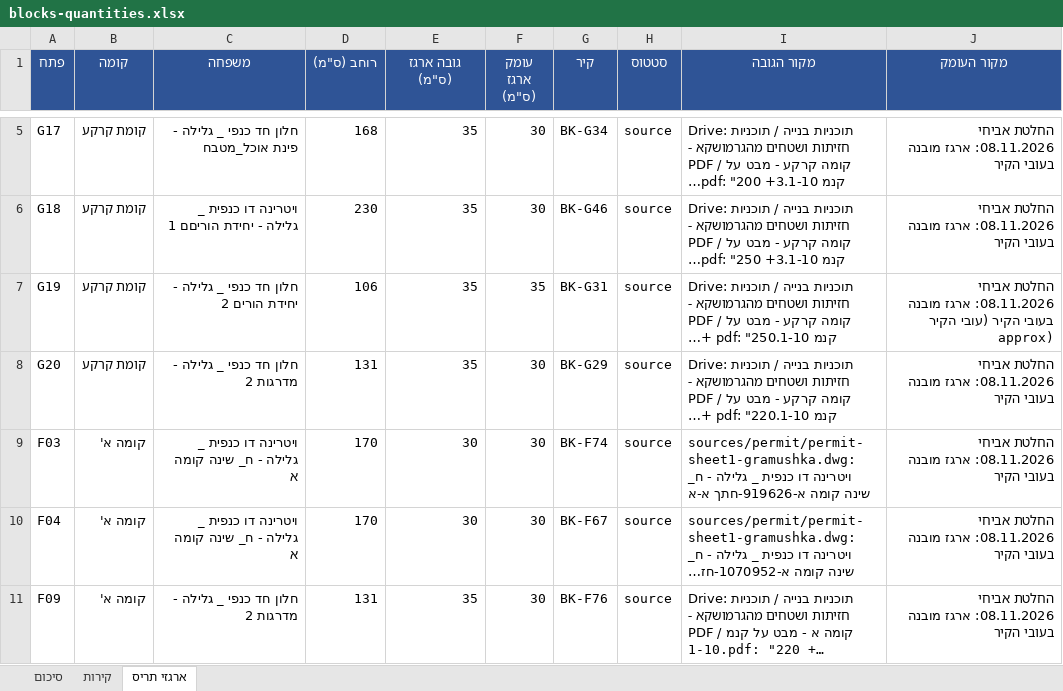
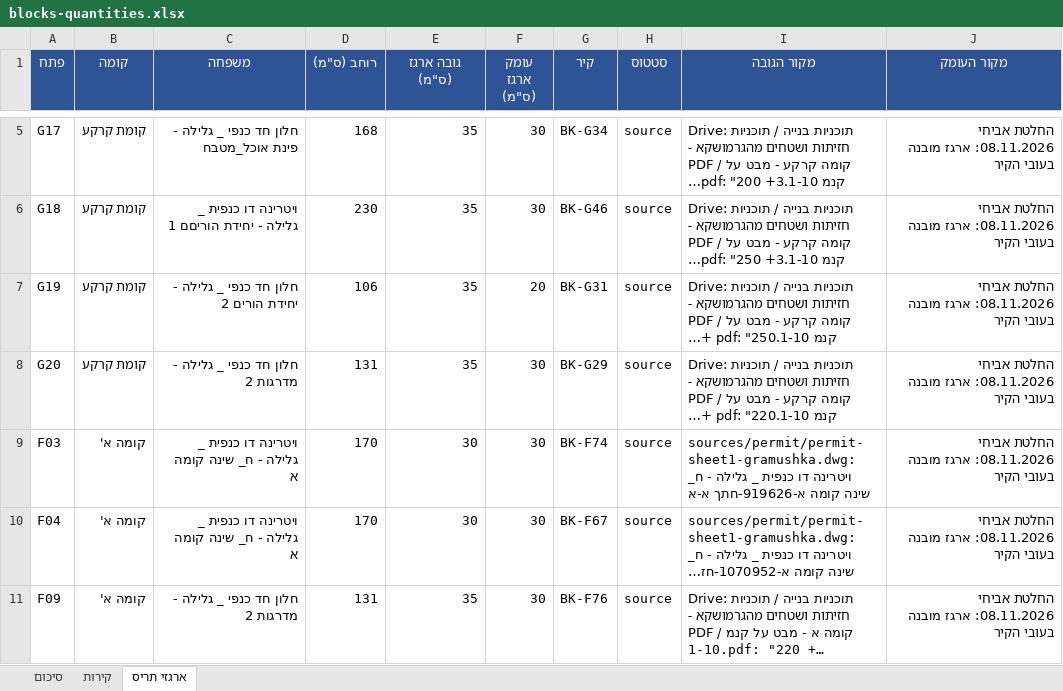
Before and after one commit to 123avihai-collab/House-3d, an Excel workbook: docs/quantities/blocks-quantities.xlsx, sheet ארגזי תריס, drawn as a sheet; only a part is shown, gaps mark what is left out; long unchanged cells end in …; values as stored, in another font and other column widths than the file's, no borders; the diff names each change by its address in the sheet, - before the commit and + after, or states it on an @@ line.

```diff
--- a/docs/quantities/blocks-quantities.xlsx (sheet ארגזי תריס)
+++ b/docs/quantities/blocks-quantities.xlsx (sheet ארגזי תריס)
-F7 (עומק ארגז (ס"מ)): 35
+F7 (עומק ארגז (ס"מ)): 20
-J7 (מקור העומק): …בעובי הקיר (עובי הקיר approx)
+J7 (מקור העומק): …בעובי הקיר
```
Also changed, not shown: sheet סיכום, sheet קירות, 6 other files.
